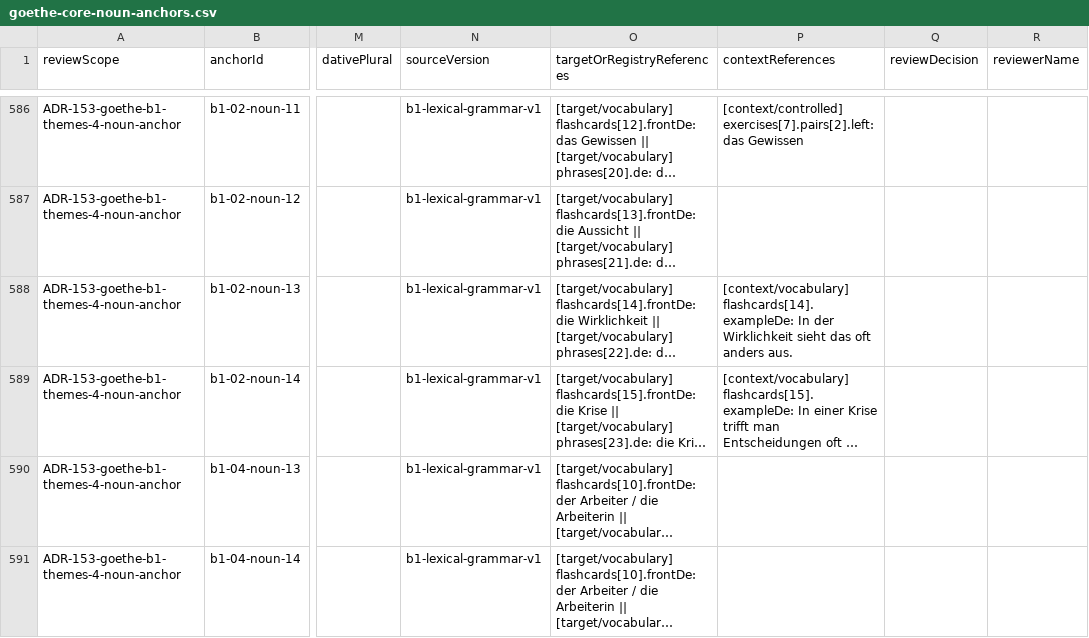
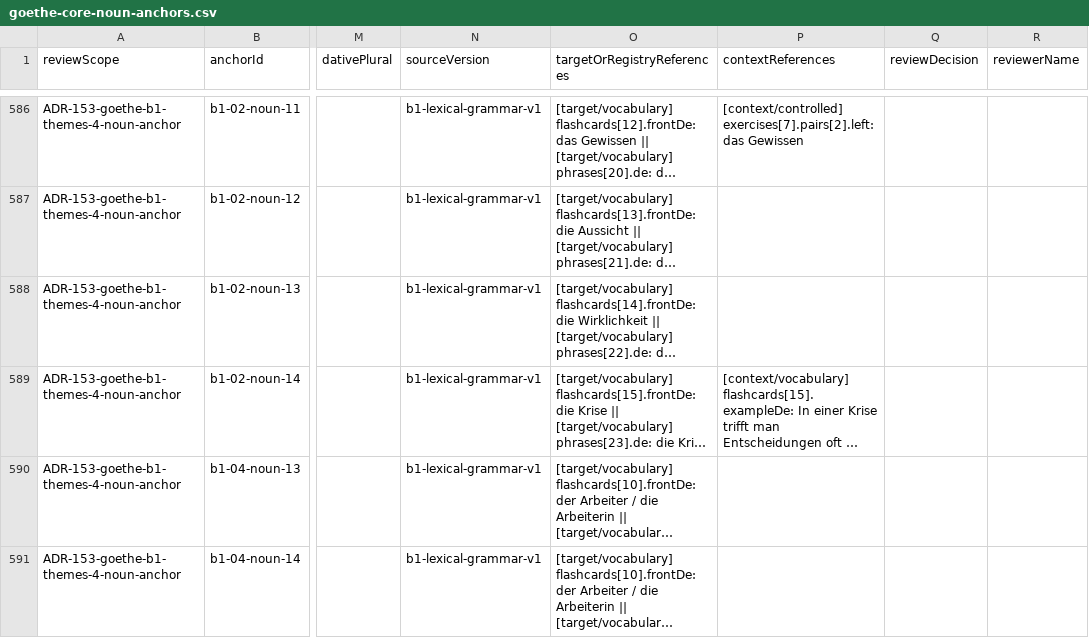
Before and after one commit to naderba69/wegberlin, a CSV file: reports/lexical-review-packet/goethe-core-noun-anchors.csv, drawn as a sheet; only a part is shown, gaps mark what is left out; long unchanged cells end in …; the diff names each change by its address in the sheet, - before the commit and + after, or states it on an @@ line.

Commit message:
v262: audit fixes (2 example sentences, 1 explanation) + Goethe counting fix: full A1/B1 recount from SHA-verified official PDFs (B1 2352/2830, taught 1890, absent 327), idempotent --from-report, --levels, guard test; build offline 76996068cb18 full 6,567,788, curriculum 1,336,274, JS 2,171,803; unit 1751/1751; handoff passes
Co-authored-by: arena-agent <297053741+arena-agent@users.noreply.github.com>

```diff
--- a/reports/lexical-review-packet/goethe-core-noun-anchors.csv
+++ b/reports/lexical-review-packet/goethe-core-noun-anchors.csv
-P588 (contextReferences): [context/vocabulary] flashcards[14].exampleDe: In der Wirklichkeit sieht das oft anders aus.
+P588 (contextReferences): (empty)
```
Also changed, not shown: 34 other files.
